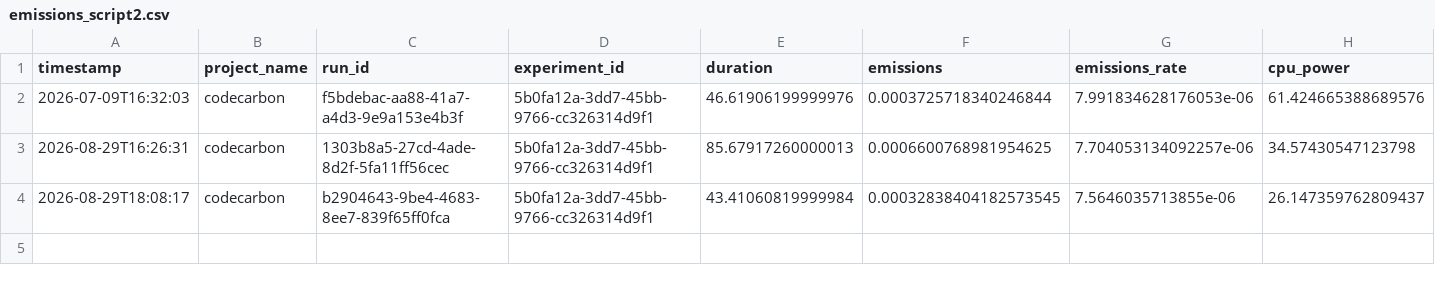
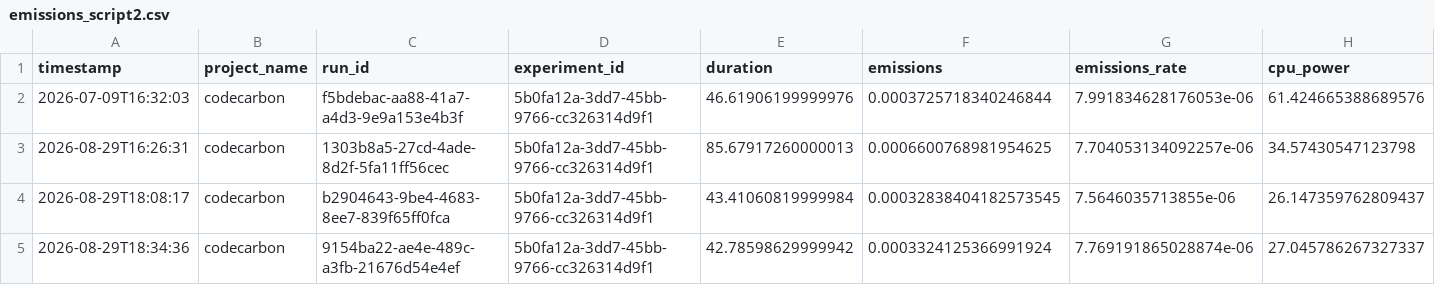
Before and after one commit to paoloficaraa/Green-Computing-Project, a CSV file: CodeCarbon reports/emissions_script2.csv, drawn as a sheet; only a part is shown; rows hold the shown columns only; the diff names each change by its address in the sheet, - before the commit and + after, or states it on an @@ line.

```diff
--- a/CodeCarbon reports/emissions_script2.csv
+++ b/CodeCarbon reports/emissions_script2.csv
+row 5: 2026-08-29T18:34:36 | codecarbon | 9154ba22-ae4e-489c-a3fb-21676d54e4ef | 5b0fa12a-3dd7-45bb-9766-cc326314d9f1 | 42.78598629999942 | 0.0003324125366991924 | 7.769191865028874e-06 | 27.045786267327337
```
Also changed, not shown: comparison reports/comparison.csv, 1 other file.
